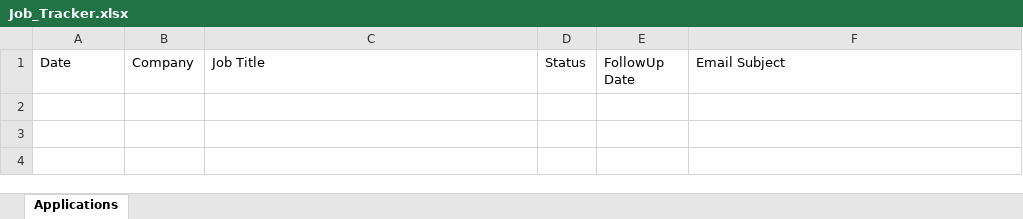
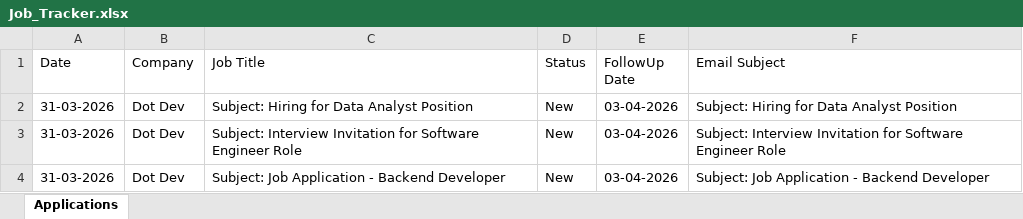
Before and after one commit to earnest-s/Job_Application_Tracker_UI_Path, an Excel workbook: Job_Tracker.xlsx, sheet Applications, drawn as a sheet; values as stored, in another font and other column widths than the file's, no borders; table styles not drawn; the diff names each change by its address in the sheet, - before the commit and + after, or states it on an @@ line.

```diff
--- a/Job_Tracker.xlsx (sheet Applications)
+++ b/Job_Tracker.xlsx (sheet Applications)
+row 2: 31-03-2026 | Dot Dev | Subject: Hiring for Data Analyst Position | New | 03-04-2026 | Subject: Hiring for Data Analyst Position
+row 3: 31-03-2026 | Dot Dev | Subject: Interview Invitation for Software Engineer Role | New | 03-04-2026 | Subject: Interview Invitation for Software Engineer Role
+row 4: 31-03-2026 | Dot Dev | Subject: Job Application - Backend Developer | New | 03-04-2026 | Subject: Job Application - Backend Developer
```
Also changed, not shown: 1 other file.
